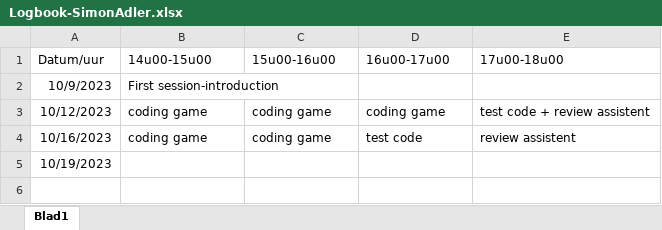
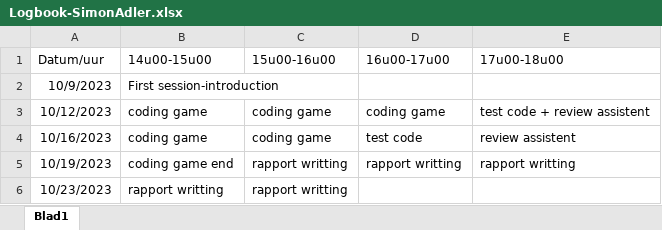
Before and after one commit to MatsJKUL/Project-En-Ontwerp-3, an Excel workbook: Logbook-SimonAdler.xlsx, sheet Blad1, drawn as a sheet; values as stored, in another font and other column widths than the file's, no borders; table styles not drawn; the diff names each change by its address in the sheet, - before the commit and + after, or states it on an @@ line.

```diff
--- a/Logbook-SimonAdler.xlsx (sheet Blad1)
+++ b/Logbook-SimonAdler.xlsx (sheet Blad1)
-B5 (14u00-15u00): (empty)
+B5 (14u00-15u00): coding game end
-C5 (15u00-16u00): (empty)
+C5 (15u00-16u00): rapport writting
-D5 (16u00-17u00): (empty)
+D5 (16u00-17u00): rapport writting
-E5 (17u00-18u00): (empty)
+E5 (17u00-18u00): rapport writting
+row 6: 10/23/2023 | rapport writting | rapport writting
```
Also changed, not shown: 21 other files.
